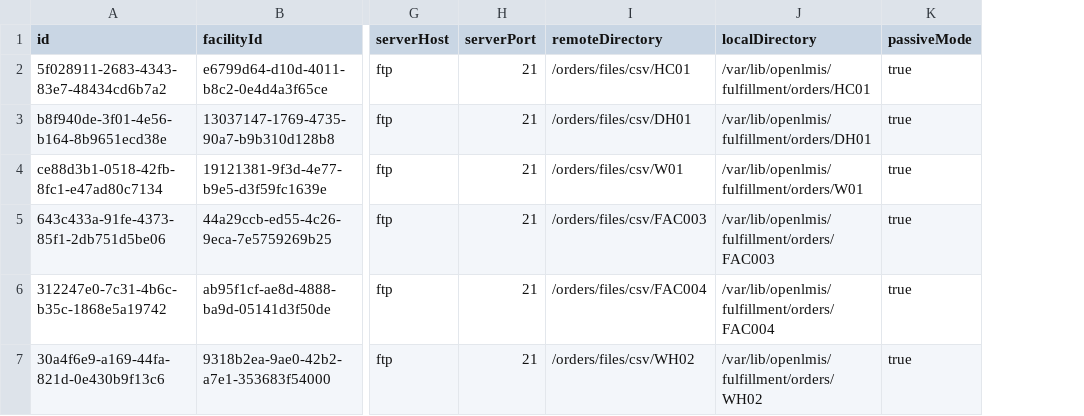
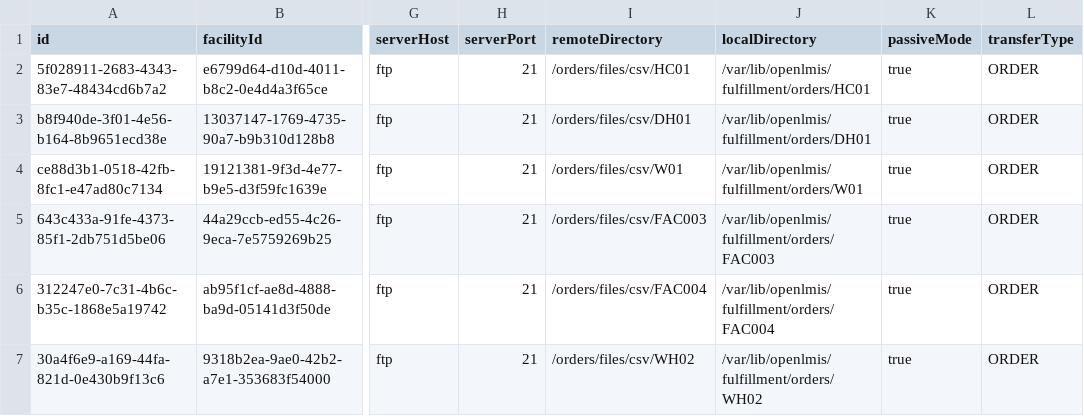
Before and after one commit to OpenLMIS/openlmis-fulfillment, a CSV file: src/main/resources/db/demo-data/fulfillment.transfer_properties.csv, drawn as a sheet; only a part is shown, gaps mark what is left out; the diff names each change by its address in the sheet, - before the commit and + after, or states it on an @@ line.

Commit message:
OLMIS-5480: added transfer type property do transfer properties csv file

```diff
--- a/src/main/resources/db/demo-data/fulfillment.transfer_properties.csv
+++ b/src/main/resources/db/demo-data/fulfillment.transfer_properties.csv
+column L (transferType), rows 2-7: all ORDER
```
